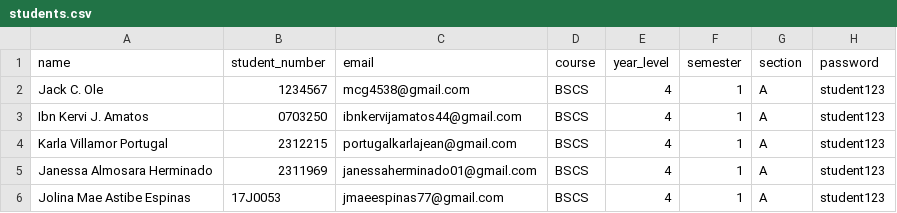
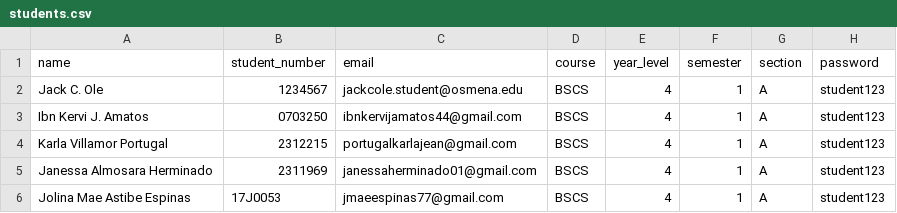
Before and after one commit to noone123-qeqwe/school-attendance, a CSV file: database/data/students.csv, drawn as a sheet.

Commit message:
fix: remove hardcoded mcg4538@gmail.com email from OTP system
- Remove personal email mcg4538@gmail.com from students.csv seed data,
  replaced with placeholder jackcole.student@osmena.edu
- Update existing database record: mcg4538@gmail.com -> jackcole.student@osmena.edu
- Add explicit recipient logging in EmailDeliveryService.sendOtp() so
  every delivery attempt clearly logs the target address in Laravel logs,
  making it easy to verify no silent redirection is occurring
- Confirmed: no alwaysTo(), no MAIL_TO override, no hardcoded recipient
  exists anywhere in the application code or configuration files

```diff
--- a/database/data/students.csv
+++ b/database/data/students.csv
@@ -1,3 +1,3 @@
 name,student_number,email,course,year_level,semester,section,password
-Jack C. Ole,1234567,mcg4538@gmail.com,BSCS,4,1,A,student123
+Jack C. Ole,1234567,jackcole.student@osmena.edu,BSCS,4,1,A,student123
 Ibn Kervi J. Amatos,0703250,ibnkervijamatos44@gmail.com,BSCS,4,1,A,student123
```
Also changed, not shown: 1 other file.
